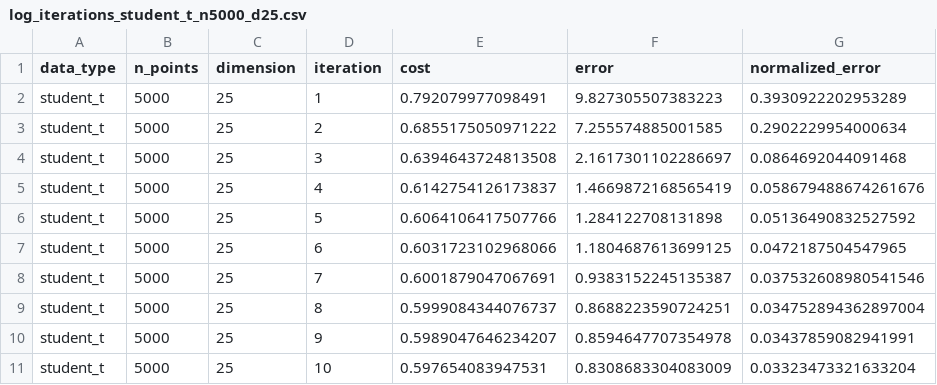
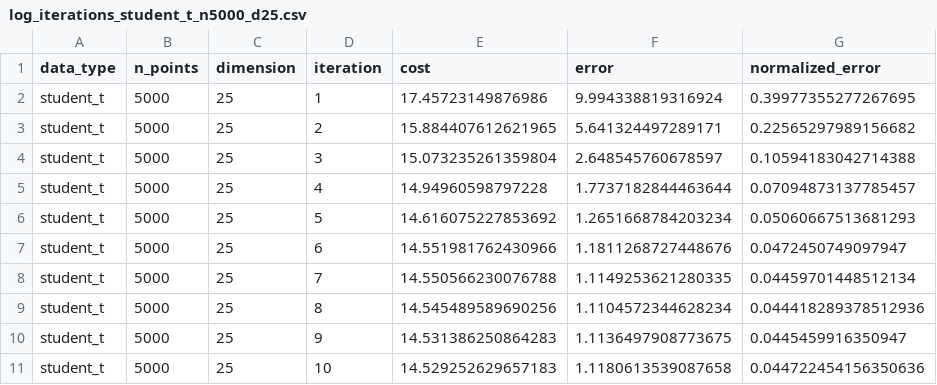
Before and after one commit to juadlopezcas/wam-paper, a CSV file: experiments/log_iterations/log_iterations_student_t_n5000_d25.csv, drawn as a sheet; only a part is shown; the diff covers the shown part only.

```diff
--- a/experiments/log_iterations/log_iterations_student_t_n5000_d25.csv
+++ b/experiments/log_iterations/log_iterations_student_t_n5000_d25.csv
@@ -1,11 +1,11 @@
 data_type,n_points,dimension,iteration,cost,error,normalized_error
-student_t,5000,25,1,0.792079977098491,9.827305507383223,0.3930922202953289
-student_t,5000,25,2,0.6855175050971222,7.255574885001585,0.2902229954000634
-student_t,5000,25,3,0.6394643724813508,2.1617301102286697,0.0864692044091468
-student_t,5000,25,4,0.6142754126173837,1.4669872168565419,0.058679488674261676
-student_t,5000,25,5,0.6064106417507766,1.284122708131898,0.05136490832527592
-student_t,5000,25,6,0.6031723102968066,1.1804687613699125,0.0472187504547965
-student_t,5000,25,7,0.6001879047067691,0.9383152245135387,0.037532608980541546
-student_t,5000,25,8,0.5999084344076737,0.8688223590724251,0.034752894362897004
-student_t,5000,25,9,0.5989047646234207,0.8594647707354978,0.03437859082941991
-student_t,5000,25,10,0.597654083947531,0.8308683304083009,0.03323473321633204
+student_t,5000,25,1,17.45723149876986,9.994338819316924,0.39977355277267695
+student_t,5000,25,2,15.884407612621965,5.641324497289171,0.22565297989156682
+student_t,5000,25,3,15.073235261359804,2.648545760678597,0.10594183042714388
+student_t,5000,25,4,14.94960598797228,1.7737182844463644,0.07094873137785457
+student_t,5000,25,5,14.616075227853692,1.2651668784203234,0.05060667513681293
+student_t,5000,25,6,14.551981762430966,1.1811268727448676,0.0472450749097947
+student_t,5000,25,7,14.550566230076788,1.1149253621280335,0.04459701448512134
+student_t,5000,25,8,14.545489589690256,1.1104572344628234,0.044418289378512936
+student_t,5000,25,9,14.531386250864283,1.1136497908773675,0.0445459916350947
+student_t,5000,25,10,14.529252629657183,1.1180613539087658,0.044722454156350636
```
Also changed, not shown: 11 removed rows and 54 edited cells elsewhere in this file, experiments/log_iterations/log_iterations_exponential_n5000_d100.csv, experiments/log_iterations/log_iterations_exponential_n8000_d15.csv, 45 other files.
